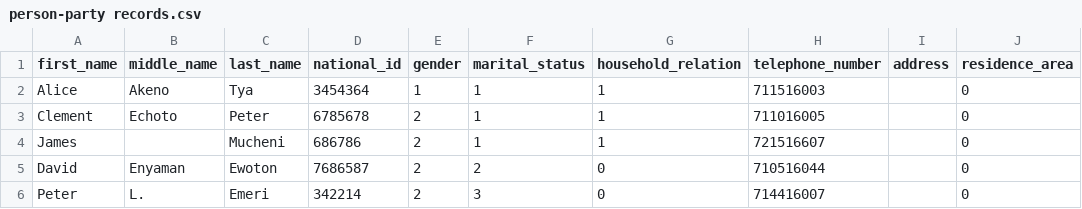
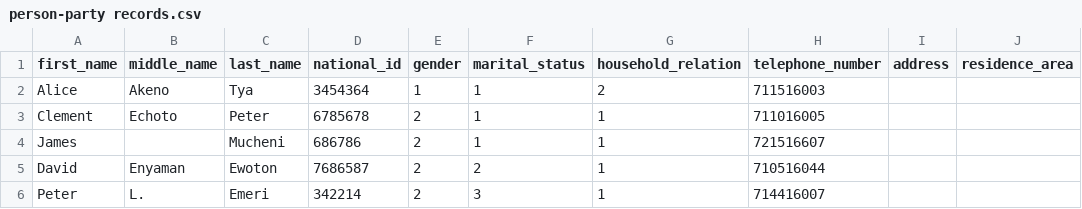
Before and after one commit to Dev-InfoSec/sample-data, a CSV file: person-party records.csv, drawn as a sheet.

Commit message:
Updated the csv file

```diff
--- a/person-party records.csv
+++ b/person-party records.csv
@@ -1,6 +1,6 @@
 first_name,middle_name,last_name,national_id,gender,marital_status,household_relation,telephone_number,address,residence_area
-Alice,Akeno,Tya,3454364,1,1,1,711516003,,0
-Clement,Echoto,Peter,6785678,2,1,1,711016005,,0
-James,,Mucheni,686786,2,1,1,721516607,,0
-David,Enyaman,Ewoton,7686587,2,2,0,710516044,,0
-Peter,L.,Emeri,342214,2,3,0,714416007,,0
+Alice,Akeno,Tya,3454364,1,1,2,711516003,,
+Clement,Echoto,Peter,6785678,2,1,1,711016005,,
+James,,Mucheni,686786,2,1,1,721516607,,
+David,Enyaman,Ewoton,7686587,2,2,1,710516044,,
+Peter,L.,Emeri,342214,2,3,1,714416007,,
```
